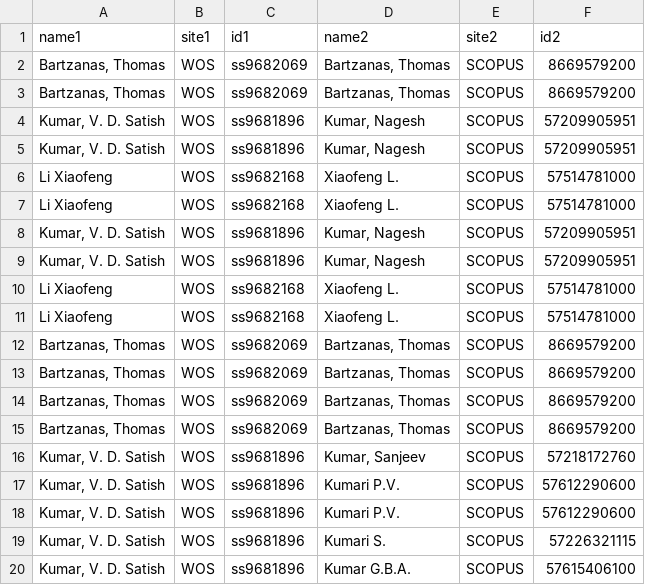
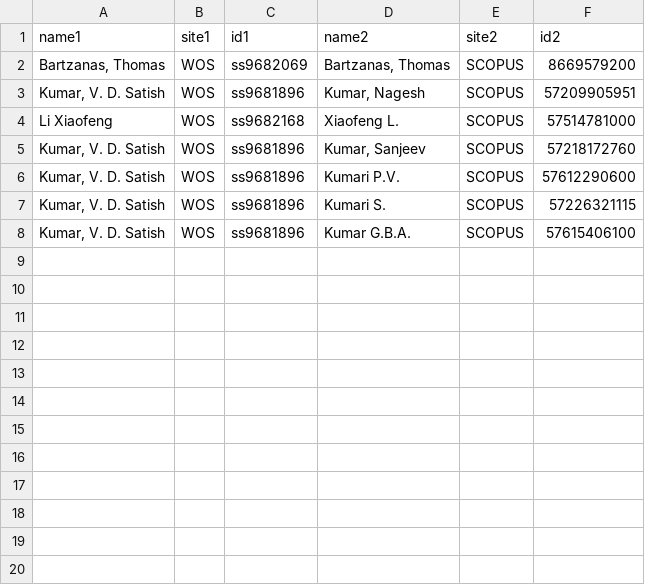
Before and after one commit to tiensh12369/Expert-search-project, a CSV file: Integration/ipynb/API 통합 List/answer899.csv, drawn as a sheet; the diff names each change by its address in the sheet, - before the commit and + after, or states it on an @@ line.

```diff
--- a/Integration/ipynb/API 통합 List/answer899.csv
+++ b/Integration/ipynb/API 통합 List/answer899.csv
-row 3: Bartzanas, Thomas | WOS | ss9682069 | Bartzanas, Thomas | SCOPUS | 8669579200
-row 4: Kumar, V. D. Satish | WOS | ss9681896 | Kumar, Nagesh | SCOPUS | 57209905951
-row 7: Li Xiaofeng | WOS | ss9682168 | Xiaofeng L. | SCOPUS | 57514781000
-row 8: Kumar, V. D. Satish | WOS | ss9681896 | Kumar, Nagesh | SCOPUS | 57209905951
-row 9: Kumar, V. D. Satish | WOS | ss9681896 | Kumar, Nagesh | SCOPUS | 57209905951
-row 10: Li Xiaofeng | WOS | ss9682168 | Xiaofeng L. | SCOPUS | 57514781000
-row 11: Li Xiaofeng | WOS | ss9682168 | Xiaofeng L. | SCOPUS | 57514781000
-row 12: Bartzanas, Thomas | WOS | ss9682069 | Bartzanas, Thomas | SCOPUS | 8669579200
-row 13: Bartzanas, Thomas | WOS | ss9682069 | Bartzanas, Thomas | SCOPUS | 8669579200
-row 14: Bartzanas, Thomas | WOS | ss9682069 | Bartzanas, Thomas | SCOPUS | 8669579200
-row 15: Bartzanas, Thomas | WOS | ss9682069 | Bartzanas, Thomas | SCOPUS | 8669579200
-row 17: Kumar, V. D. Satish | WOS | ss9681896 | Kumari P.V. | SCOPUS | 57612290600
```
Also changed, not shown: Integration/ipynb/API 통합 List/answer884.csv, Integration/ipynb/API 통합 List/answer902.csv, 18 other files.
